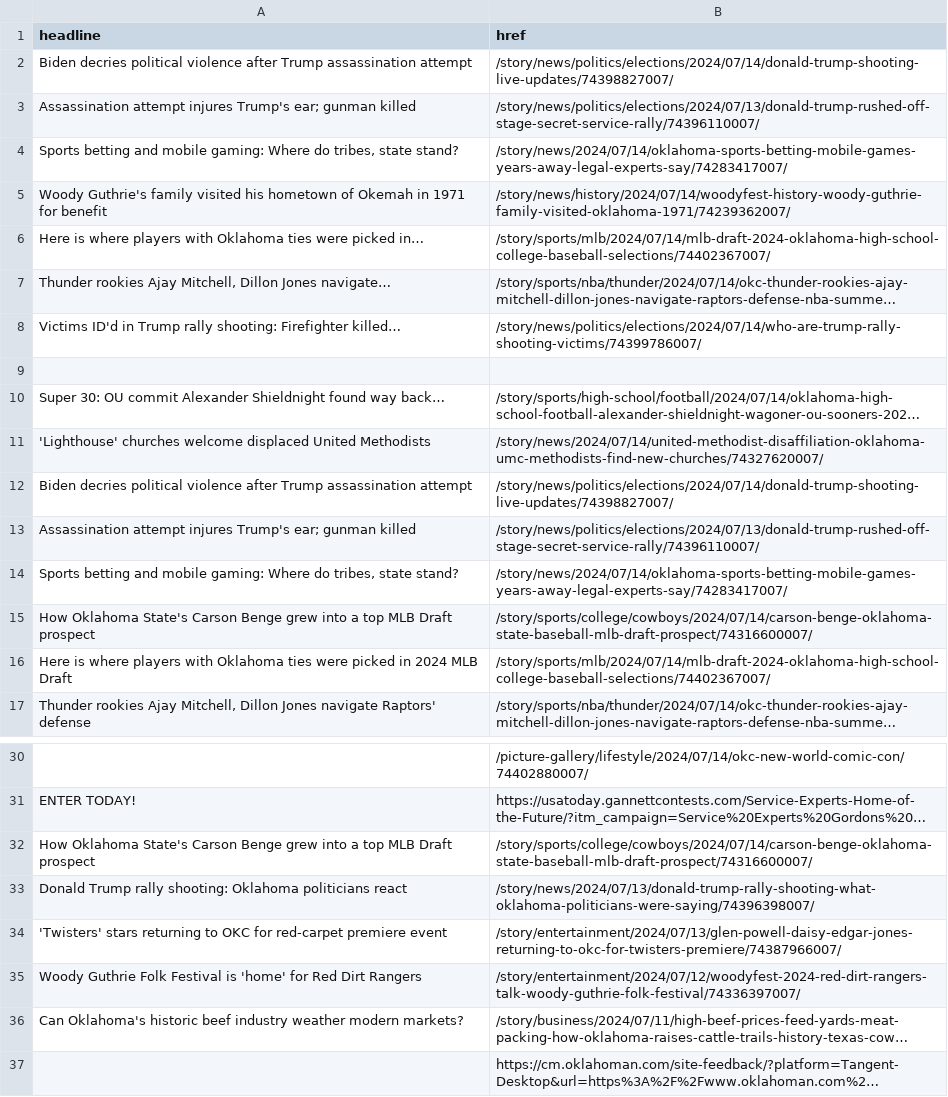
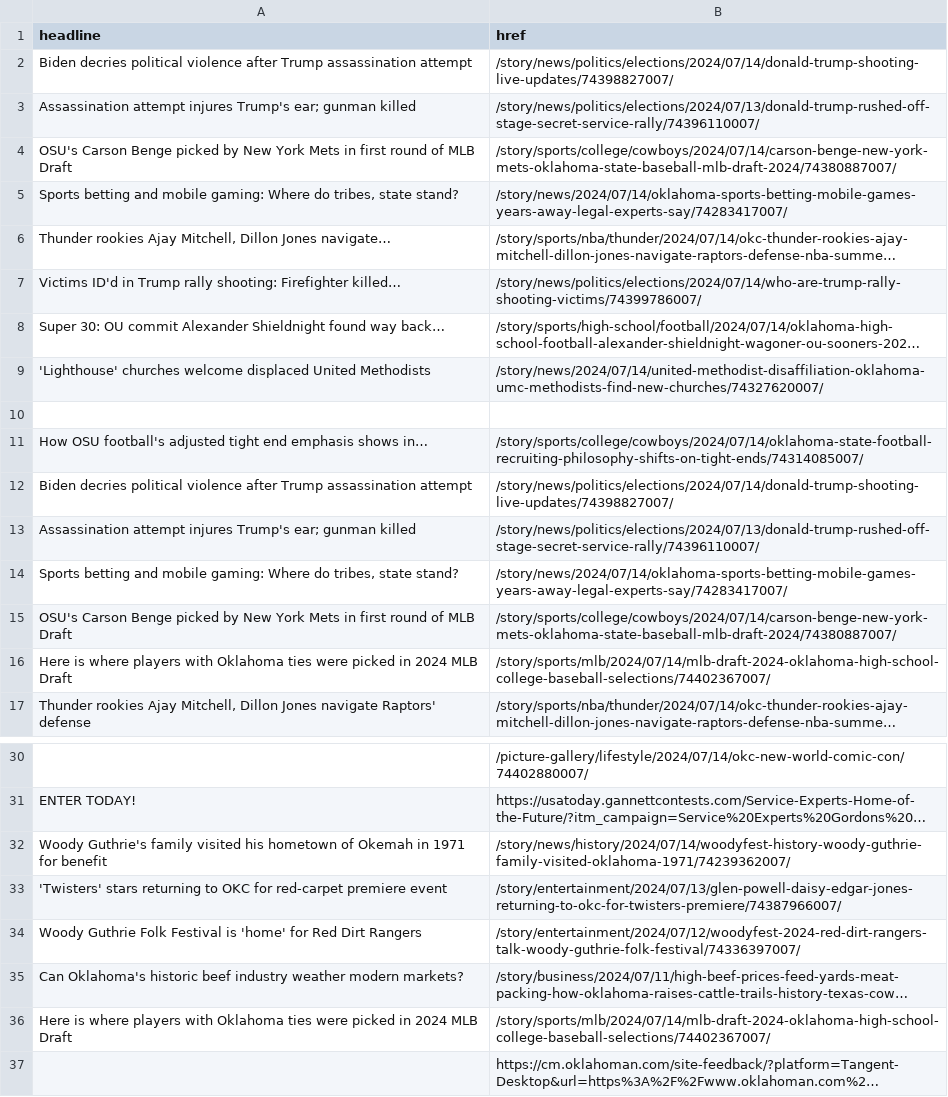
Before and after one commit to jessieblaeser/auto-scraper, a CSV file: oklahoman.csv, drawn as a sheet; only a part is shown, gaps mark what is left out; long unchanged cells end in …; removed rows and columns are numbered as before the commit, all else as after; the diff names each change by its address in the sheet, - before the commit and + after, or states it on an @@ line.

```diff
--- a/oklahoman.csv
+++ b/oklahoman.csv
+row 4: OSU's Carson Benge picked by New York Mets in first round of MLB Draft | /story/sports/college/cowboys/2024/07/14/carson-benge-new-york-mets-oklahoma-state-baseball-mlb-draft-2024/74380887007/
-row 6: Here is where players with Oklahoma ties were picked in… | /story/sports/mlb/2024/07/14/mlb-draft-2024-oklahoma-high-school-college-baseball-selections/74402367007/
-row 9: (empty)
+row 10: (empty)
+row 11: How OSU football's adjusted tight end emphasis shows in… | /story/sports/college/cowboys/2024/07/14/oklahoma-state-football-recruiting-philosophy-shifts-on-tight-ends/74314085007/
-row 15: How Oklahoma State's Carson Benge grew into a top MLB Draft prospect | /story/sports/college/cowboys/2024/07/14/carson-benge-oklahoma-state-baseball-mlb-draft-prospect/74316600007/
+row 15: OSU's Carson Benge picked by New York Mets in first round of MLB Draft | /story/sports/college/cowboys/2024/07/14/carson-benge-new-york-mets-oklahoma-state-baseball-mlb-draft-2024/74380887007/
-row 32: How Oklahoma State's Carson Benge grew into a top MLB Draft prospect | /story/sports/college/cowboys/2024/07/14/carson-benge-oklahoma-state-baseball-mlb-draft-prospect/74316600007/
-row 33: Donald Trump rally shooting: Oklahoma politicians react | /story/news/2024/07/13/donald-trump-rally-shooting-what-oklahoma-politicians-were-saying/74396398007/
@@ row 5 moved to row 32: Woody Guthrie's family visited his homet… @@
+row 36: Here is where players with Oklahoma ties were picked in 2024 MLB Draft | /story/sports/mlb/2024/07/14/mlb-draft-2024-oklahoma-high-school-college-baseball-selections/74402367007/
```
